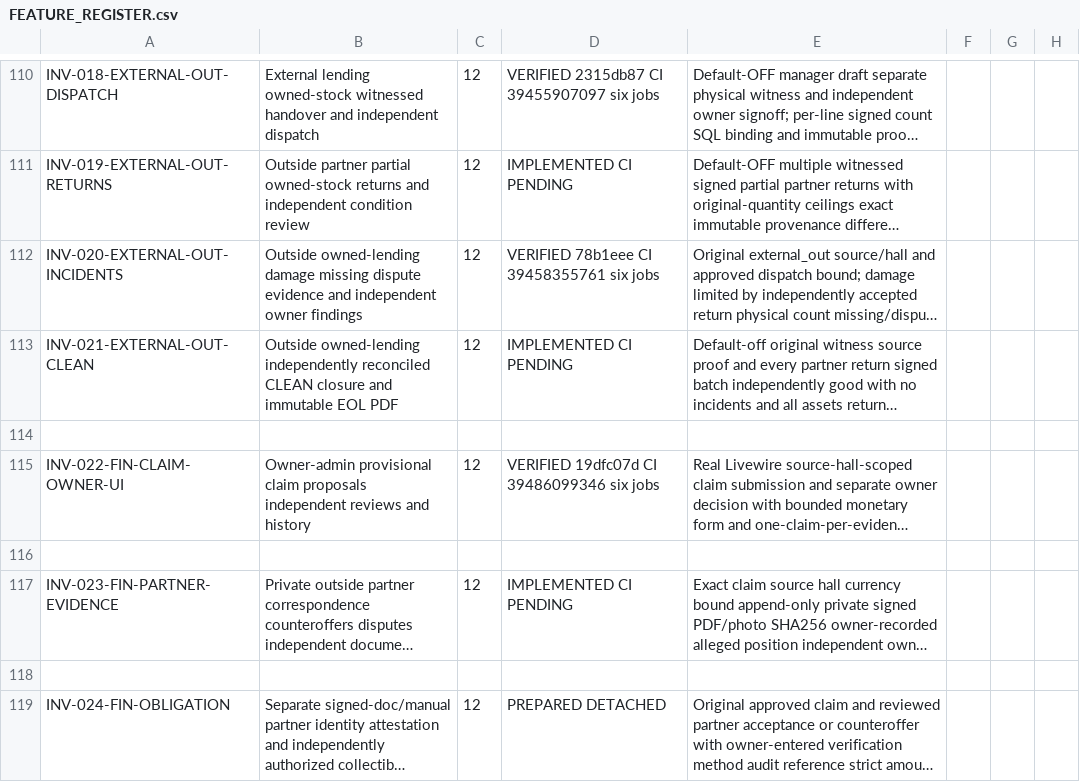
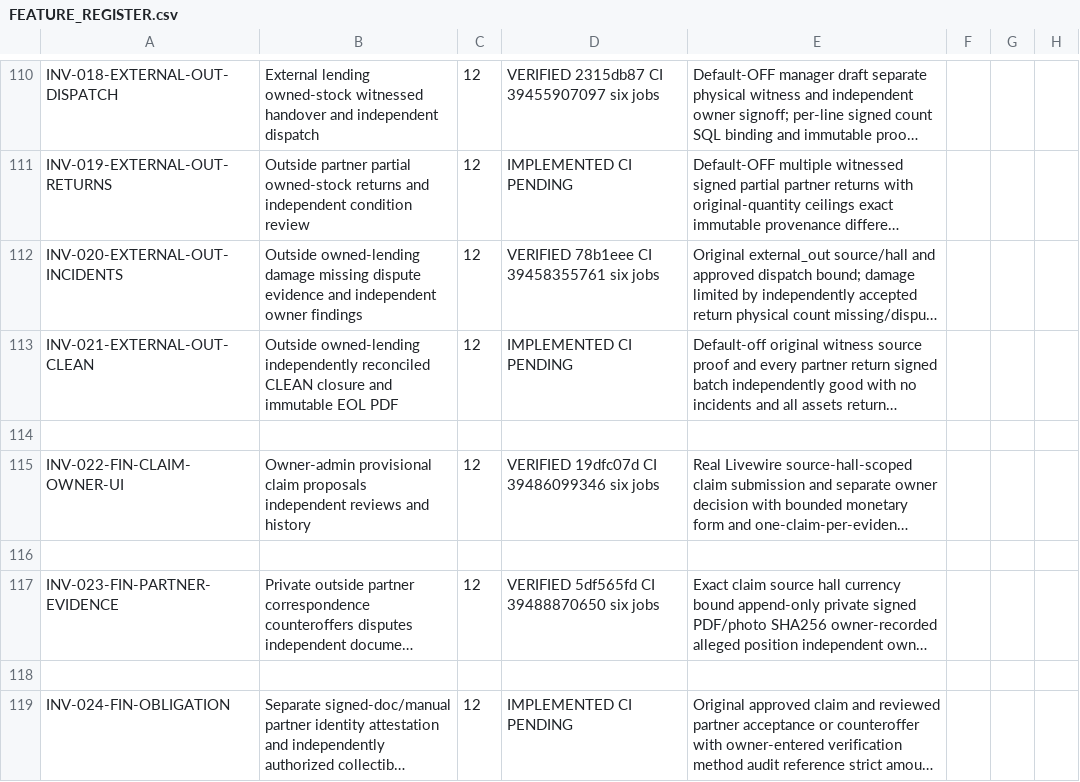
Before and after one commit to yasirskhan/Zargul-Silver-Marquee, a CSV file: docs/FEATURE_REGISTER.csv, drawn as a sheet; only a part is shown, gaps mark what is left out; long unchanged cells end in …; the diff names each change by its address in the sheet, - before the commit and + after, or states it on an @@ line.

Commit message:
Record verified partner evidence and publish independently approved loss obligation

```diff
--- a/docs/FEATURE_REGISTER.csv
+++ b/docs/FEATURE_REGISTER.csv
-D117: IMPLEMENTED CI PENDING
+D117: VERIFIED 5df565fd CI 39488870650 six jobs
-D119: PREPARED DETACHED
+D119: IMPLEMENTED CI PENDING
```
Also changed, not shown: 2 other files.
